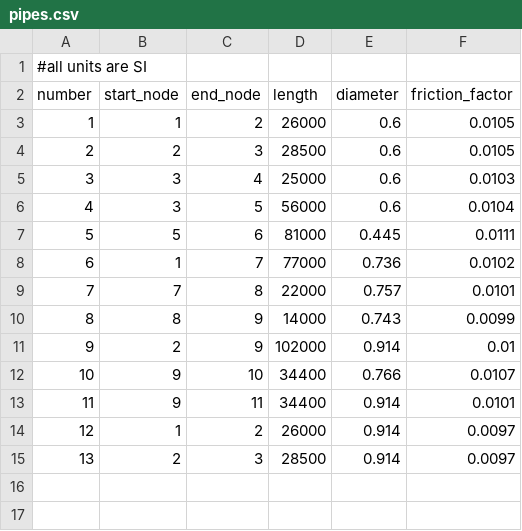
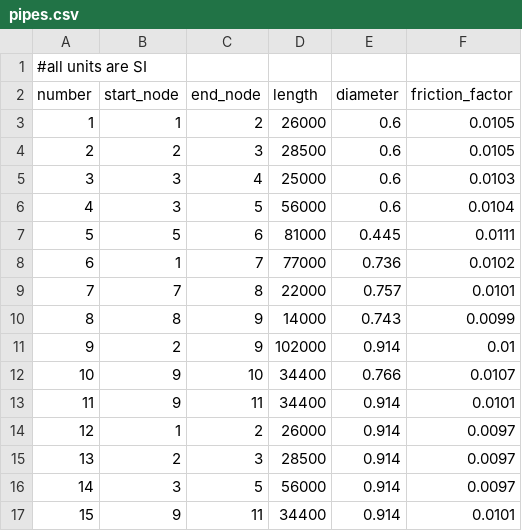
Before and after one commit to laurentpagnier/GasNetModel.jl, a CSV file: data/pipes.csv (was data/network_data/pipes.csv), drawn as a sheet; the diff names each change by its address in the sheet, - before the commit and + after, or states it on an @@ line.

```diff
--- a/data/network_data/pipes.csv
+++ b/data/pipes.csv
+row 16: 14 | 3 | 5 | 56000 | 0.914 | 0.0097
+row 17: 15 | 9 | 11 | 34400 | 0.914 | 0.0101
```
Also changed, not shown: data/nodal_mass_flow_bc.csv, 8 other files.
